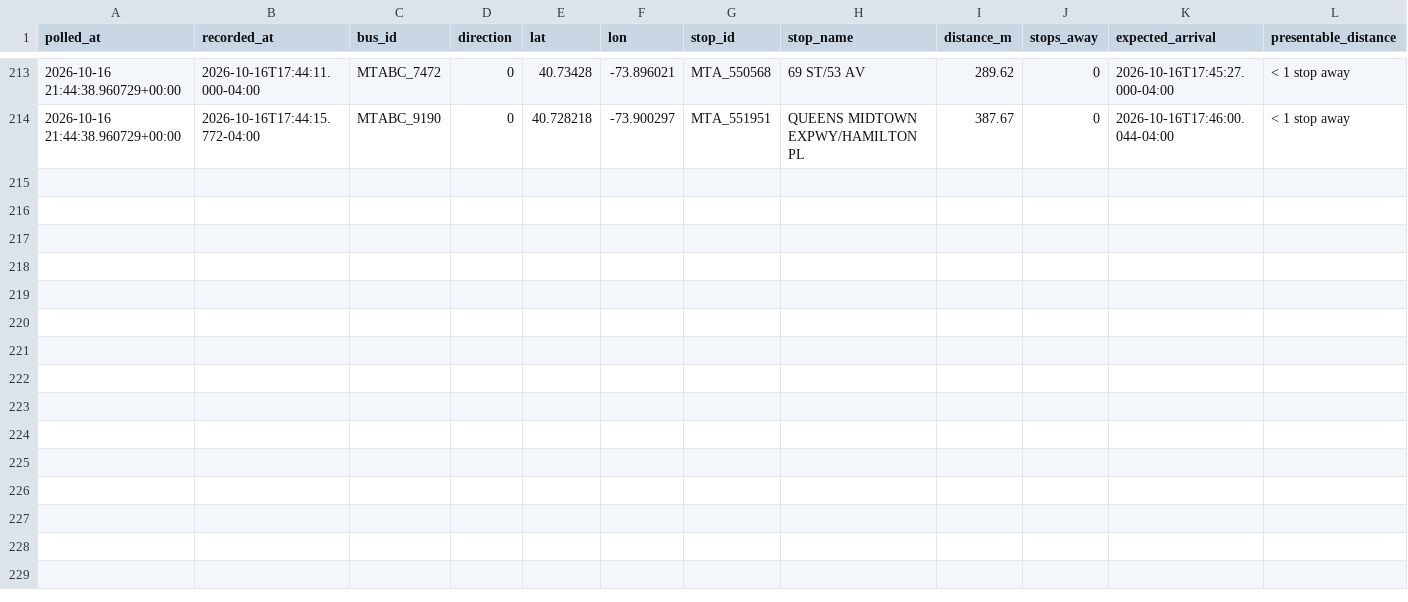
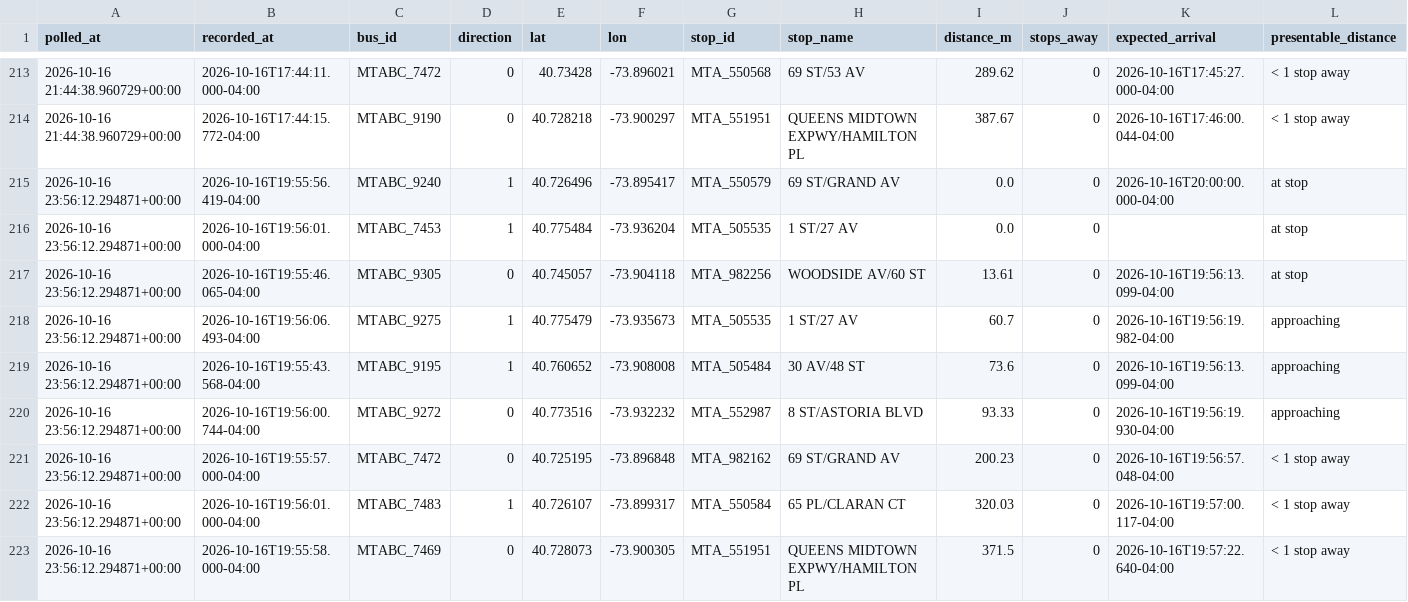
Before and after one commit to SayeedAfridii/q18-predictor, a CSV file: q18_data_v2.csv, drawn as a sheet; only a part is shown, gaps mark what is left out.

```diff
--- a/q18_data_v2.csv
+++ b/q18_data_v2.csv
@@ -214 +214,10 @@ polled_at,recorded_at,bus_id,direction,lat,lon,stop_id,stop_name,distance_m,stop
 2026-10-16 21:44:38.960729+00:00,2026-10-16T17:44:15.772-04:00,MTABC_9190,0,40.728218,-73.900297,MTA_551951,QUEENS MIDTOWN EXPWY/HAMILTON PL,387.67,0,2026-10-16T17:46:00.044-04:00,< 1 stop away
+2026-10-16 23:56:12.294871+00:00,2026-10-16T19:55:56.419-04:00,MTABC_9240,1,40.726496,-73.895417,MTA_550579,69 ST/GRAND AV,0.0,0,2026-10-16T20:00:00.000-04:00,at stop
+2026-10-16 23:56:12.294871+00:00,2026-10-16T19:56:01.000-04:00,MTABC_7453,1,40.775484,-73.936204,MTA_505535,1 ST/27 AV,0.0,0,,at stop
+2026-10-16 23:56:12.294871+00:00,2026-10-16T19:55:46.065-04:00,MTABC_9305,0,40.745057,-73.904118,MTA_982256,WOODSIDE AV/60 ST,13.61,0,2026-10-16T19:56:13.099-04:00,at stop
+2026-10-16 23:56:12.294871+00:00,2026-10-16T19:56:06.493-04:00,MTABC_9275,1,40.775479,-73.935673,MTA_505535,1 ST/27 AV,60.7,0,2026-10-16T19:56:19.982-04:00,approaching
+2026-10-16 23:56:12.294871+00:00,2026-10-16T19:55:43.568-04:00,MTABC_9195,1,40.760652,-73.908008,MTA_505484,30 AV/48 ST,73.6,0,2026-10-16T19:56:13.099-04:00,approaching
+2026-10-16 23:56:12.294871+00:00,2026-10-16T19:56:00.744-04:00,MTABC_9272,0,40.773516,-73.932232,MTA_552987,8 ST/ASTORIA BLVD,93.33,0,2026-10-16T19:56:19.930-04:00,approaching
+2026-10-16 23:56:12.294871+00:00,2026-10-16T19:55:57.000-04:00,MTABC_7472,0,40.725195,-73.896848,MTA_982162,69 ST/GRAND AV,200.23,0,2026-10-16T19:56:57.048-04:00,< 1 stop away
+2026-10-16 23:56:12.294871+00:00,2026-10-16T19:56:01.000-04:00,MTABC_7483,1,40.726107,-73.899317,MTA_550584,65 PL/CLARAN CT,320.03,0,2026-10-16T19:57:00.117-04:00,< 1 stop away
+2026-10-16 23:56:12.294871+00:00,2026-10-16T19:55:58.000-04:00,MTABC_7469,0,40.728073,-73.900305,MTA_551951,QUEENS MIDTOWN EXPWY/HAMILTON PL,371.5,0,2026-10-16T19:57:22.640-04:00,< 1 stop away
```
